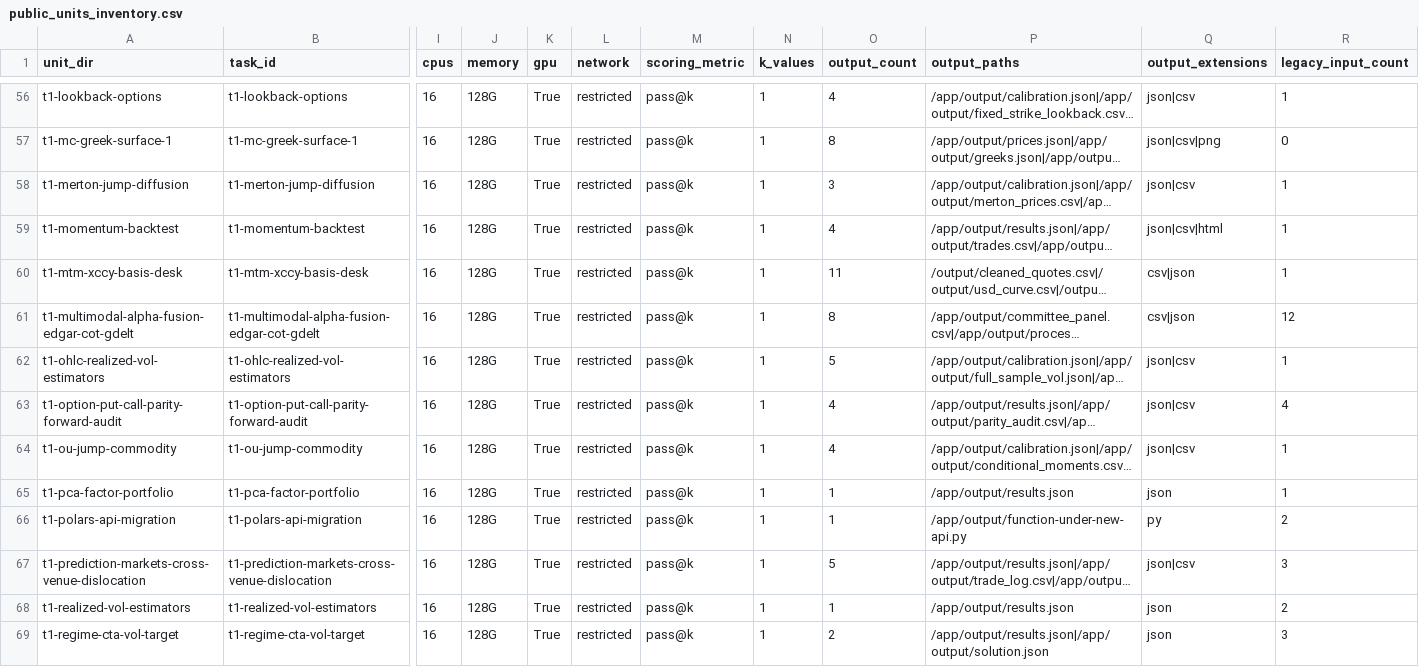
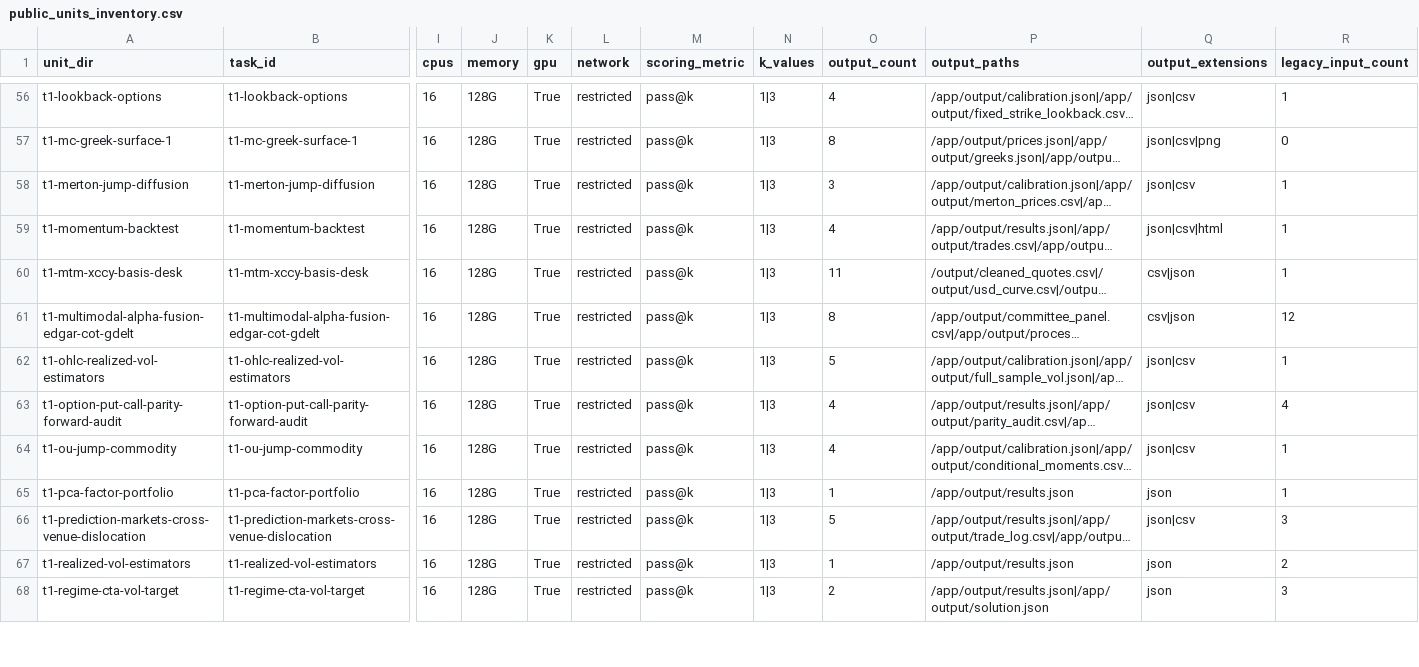
Before and after one commit to Jlawnat/agenthon-t1-agent, a CSV file: benchmark/public_units_inventory.csv, drawn as a sheet; only a part is shown, gaps mark what is left out; long unchanged cells end in …; removed rows and columns are numbered as before the commit, all else as after; rows hold the shown columns only; the diff covers the shown part only; the diff names each change by its address in the sheet, - before the commit and + after, or states it on an @@ line.

```diff
--- a/benchmark/public_units_inventory.csv
+++ b/benchmark/public_units_inventory.csv
-N56:N65 (k_values): 1
+N56:N65 (k_values): 1|3
-row 66: t1-polars-api-migration | t1-polars-api-migration | 16 | 128G | True | restricted | pass@k | 1 | 1 | /app/output/function-under-new-api.py | py | 2
-N66:N68 (k_values): 1
+N66:N68 (k_values): 1|3
```
Also changed, not shown: 73 edited cells elsewhere in this file, 16 other files.
